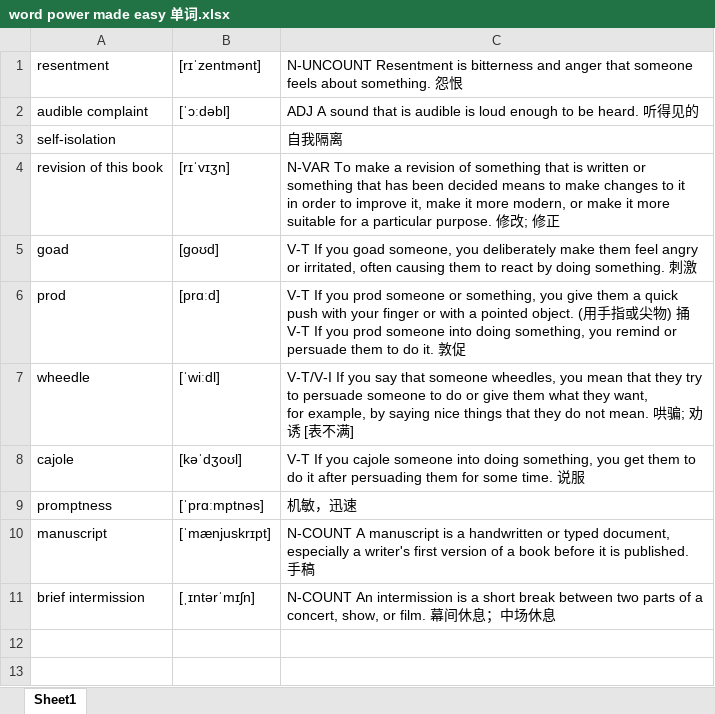
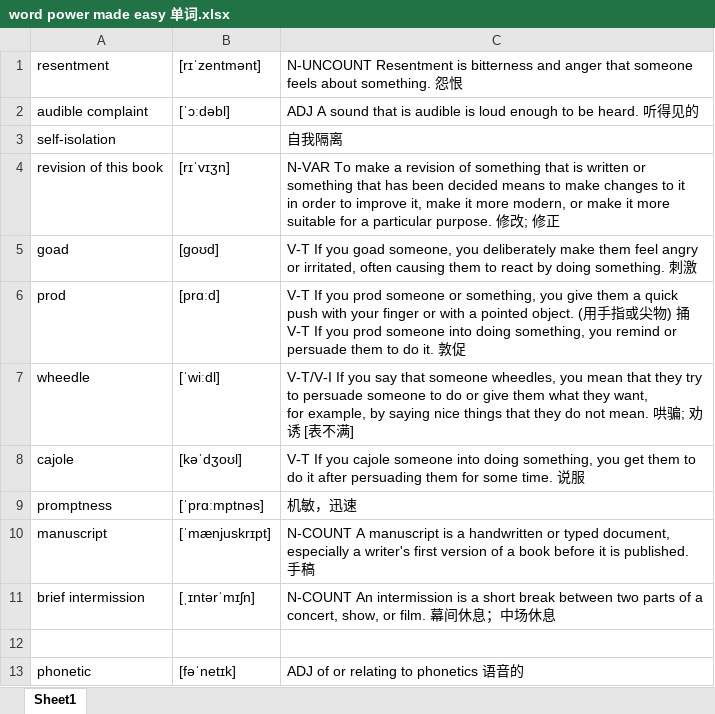
Before and after one commit to catmiyc/Word-Power-Made-Easy, an Excel workbook: new words/word power made easy 单词.xlsx, sheet Sheet1, drawn as a sheet; values as stored, in another font and other column widths than the file's, no borders; the diff names each change by its address in the sheet, - before the commit and + after, or states it on an @@ line.

```diff
--- a/new words/word power made easy 单词.xlsx (sheet Sheet1)
+++ b/new words/word power made easy 单词.xlsx (sheet Sheet1)
+row 12: (empty)
+row 13: phonetic | [fəˈnetɪk] | ADJ of or relating to phonetics 语音的
```
Also changed, not shown: 1 other file.
